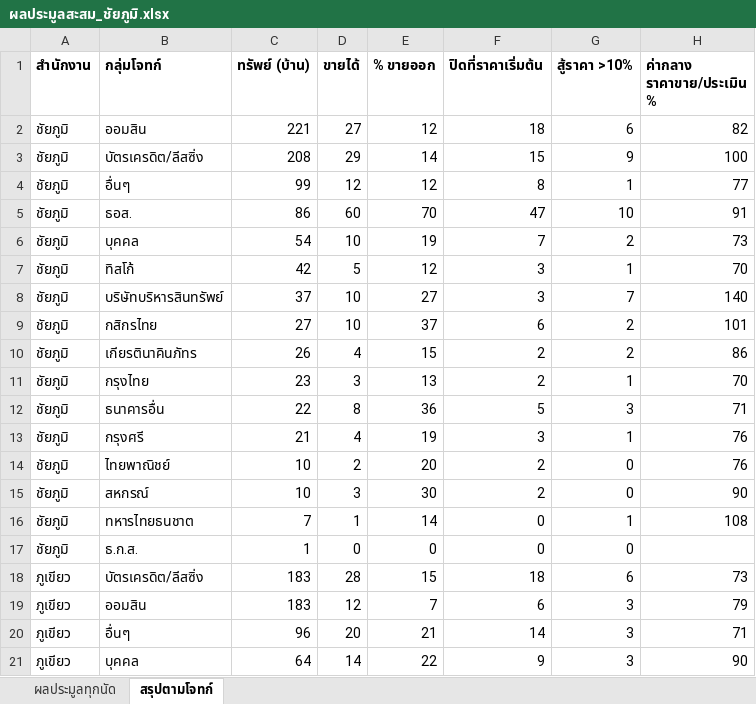
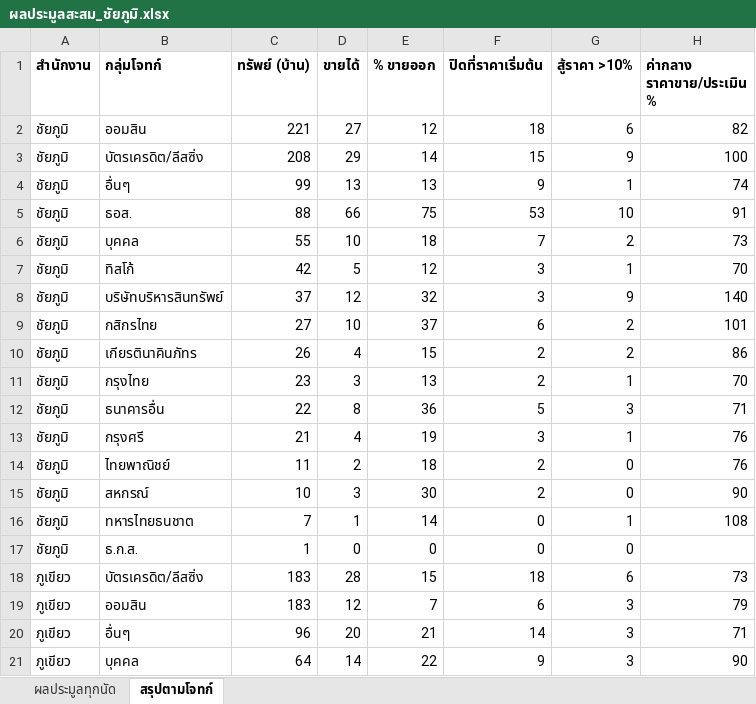
Before and after one commit to numsurasak-code/led-board, an Excel workbook: data/ผลประมูลสะสม_ชัยภูมิ.xlsx, sheet สรุปตามโจทก์, drawn as a sheet; only a part is shown; values as stored, in another font and other column widths than the file's, no borders; the diff names each change by its address in the sheet, - before the commit and + after, or states it on an @@ line.

```diff
--- a/data/ผลประมูลสะสม_ชัยภูมิ.xlsx (sheet สรุปตามโจทก์)
+++ b/data/ผลประมูลสะสม_ชัยภูมิ.xlsx (sheet สรุปตามโจทก์)
-D4 (ขายได้): 12
+D4 (ขายได้): 13
-E4 (% ขายออก): 12
+E4 (% ขายออก): 13
-F4 (ปิดที่ราคาเริ่มต้น): 8
+F4 (ปิดที่ราคาเริ่มต้น): 9
-H4 (ค่ากลาง ราคาขาย/ประเมิน %): 77
+H4 (ค่ากลาง ราคาขาย/ประเมิน %): 74
-C5 (ทรัพย์ (บ้าน)): 86
+C5 (ทรัพย์ (บ้าน)): 88
-D5 (ขายได้): 60
+D5 (ขายได้): 66
-E5 (% ขายออก): 70
+E5 (% ขายออก): 75
-F5 (ปิดที่ราคาเริ่มต้น): 47
+F5 (ปิดที่ราคาเริ่มต้น): 53
-C6 (ทรัพย์ (บ้าน)): 54
+C6 (ทรัพย์ (บ้าน)): 55
-E6 (% ขายออก): 19
+E6 (% ขายออก): 18
-D8 (ขายได้): 10
+D8 (ขายได้): 12
-E8 (% ขายออก): 27
+E8 (% ขายออก): 32
-G8 (สู้ราคา >10%): 7
+G8 (สู้ราคา >10%): 9
-C14 (ทรัพย์ (บ้าน)): 10
+C14 (ทรัพย์ (บ้าน)): 11
-E14 (% ขายออก): 20
+E14 (% ขายออก): 18
```
Also changed, not shown: sheet ผลประมูลทุกนัด, 6 other files.
